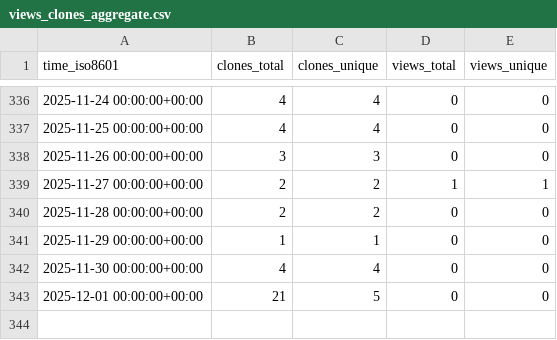
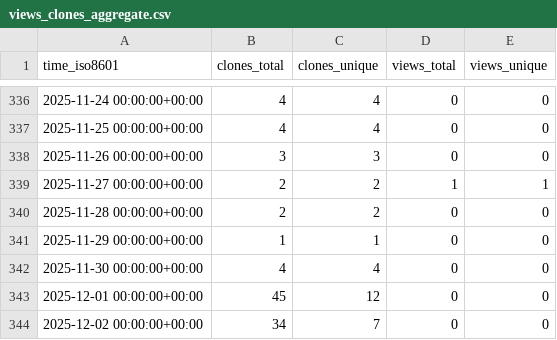
Before and after one commit to cubicleguy/ess_matlab_uart, a CSV file: cubicleguy/ess_matlab_uart/ghrs-data/views_clones_aggregate.csv, drawn as a sheet; only a part is shown, gaps mark what is left out.

```diff
--- a/cubicleguy/ess_matlab_uart/ghrs-data/views_clones_aggregate.csv
+++ b/cubicleguy/ess_matlab_uart/ghrs-data/views_clones_aggregate.csv
@@ -342,2 +342,3 @@ time_iso8601,clones_total,clones_unique,views_total,views_unique
 2025-11-30 00:00:00+00:00,4,4,0,0
-2025-12-01 00:00:00+00:00,21,5,0,0
+2025-12-01 00:00:00+00:00,45,12,0,0
+2025-12-02 00:00:00+00:00,34,7,0,0
```
Also changed, not shown: 1 other file.
